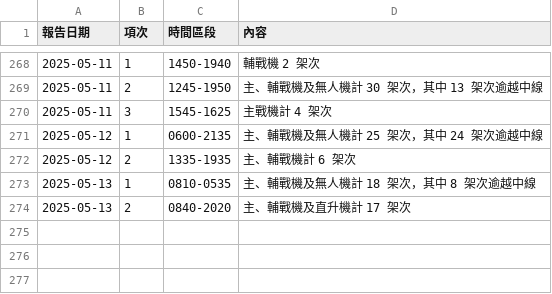
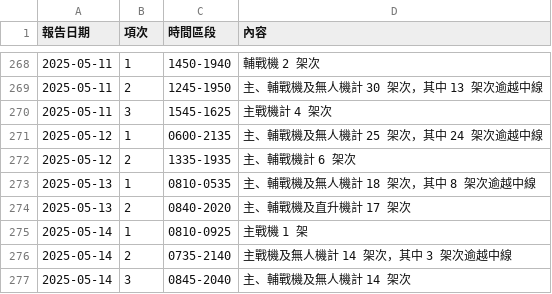
Before and after one commit to marcsie/taiwainwin, a CSV file: raw/taiwanwin-daily-detail-events.csv, drawn as a sheet; only a part is shown, gaps mark what is left out.

Commit message:
Update taiwanwin-daily-detail-events.csv

```diff
--- a/raw/taiwanwin-daily-detail-events.csv
+++ b/raw/taiwanwin-daily-detail-events.csv
@@ -274 +274,4 @@
 2025-05-13,2,0840-2020,主、輔戰機及直升機計 17 架次
+2025-05-14,1,0810-0925,主戰機 1 架
+2025-05-14,2,0735-2140,主戰機及無人機計 14 架次，其中 3 架次逾越中線
+2025-05-14,3,0845-2040,主、輔戰機及無人機計 14 架次
```
